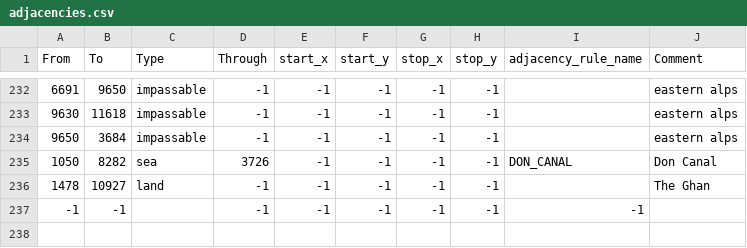
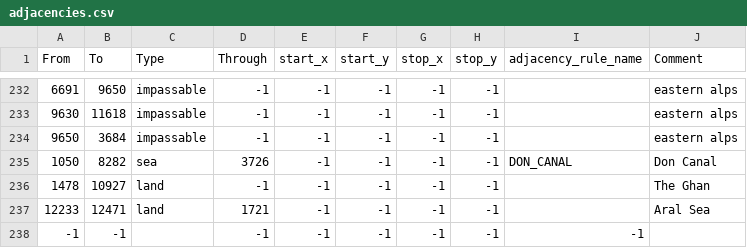
Before and after one commit to Atushi1029/The-Black-Shining-MOD, a CSV file: map/adjacencies.csv, drawn as a sheet; only a part is shown, gaps mark what is left out; the diff names each change by its address in the sheet, - before the commit and + after, or states it on an @@ line.

```diff
--- a/map/adjacencies.csv
+++ b/map/adjacencies.csv
+row 237: 12233 | 12471 | land | 1721 | -1 | -1 | -1 | -1 |  | Aral Sea
```
Also changed, not shown: 33 other files.
